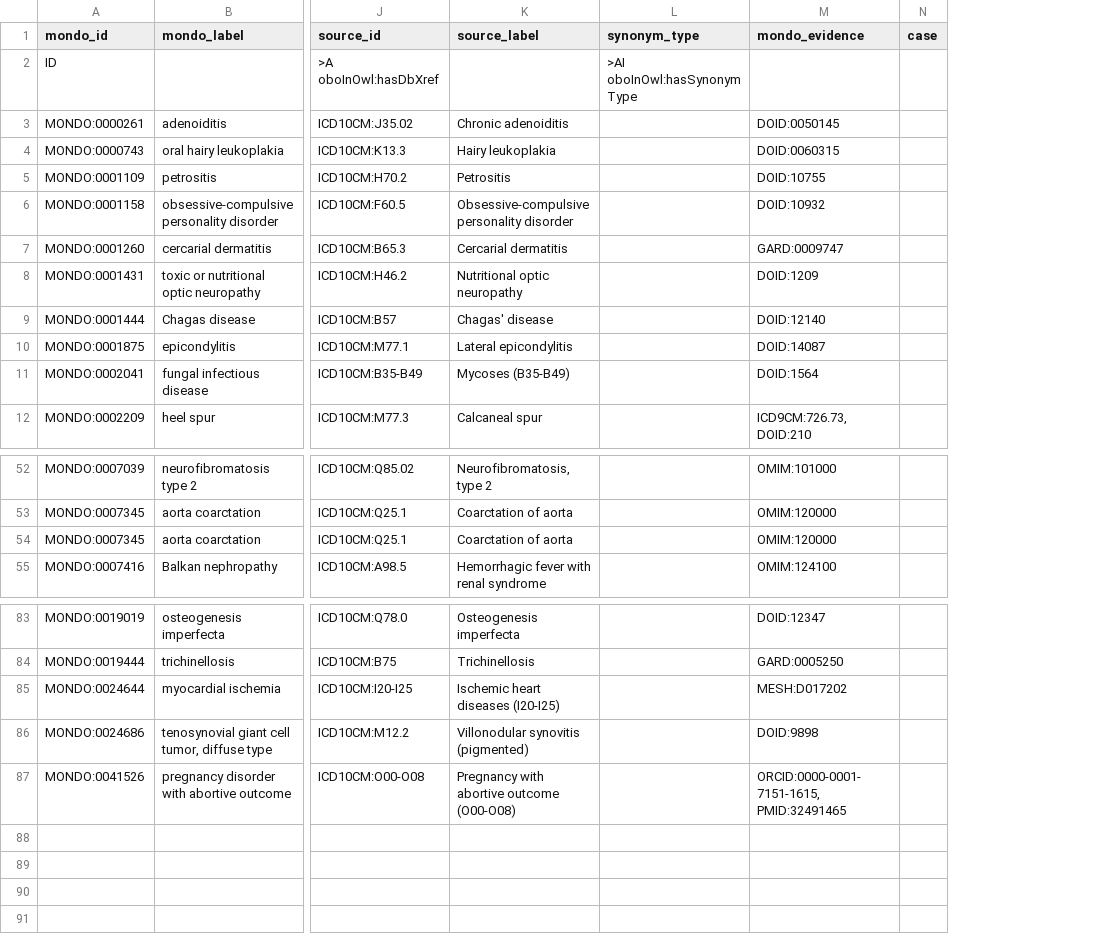
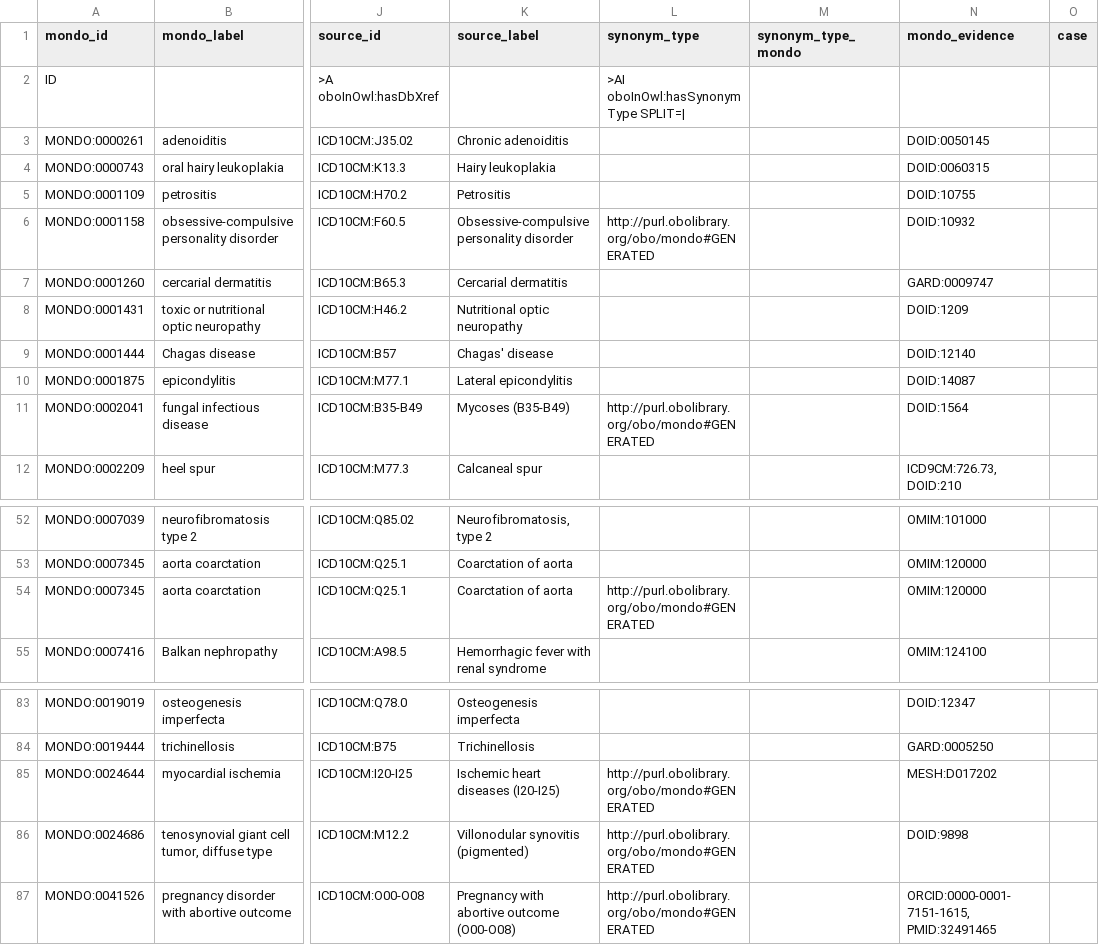
Before and after one commit to monarch-initiative/mondo-ingest, a TSV file: src/ontology/reports/icd10cm.synonyms.updated.robot.tsv, drawn as a sheet; only a part is shown, gaps mark what is left out; the diff names each change by its address in the sheet, - before the commit and + after, or states it on an @@ line.

```diff
--- a/src/ontology/reports/icd10cm.synonyms.updated.robot.tsv
+++ b/src/ontology/reports/icd10cm.synonyms.updated.robot.tsv
+column M (synonym_type_mondo), empty
-L2 (synonym_type): >AI oboInOwl:hasSynonymType
+L2 (synonym_type): >AI oboInOwl:hasSynonymType SPLIT=|
-L6 (synonym_type): (empty)
+L6 (synonym_type): http://purl.obolibrary.org/obo/mondo#GENERATED
-L11 (synonym_type): (empty)
+L11 (synonym_type): http://purl.obolibrary.org/obo/mondo#GENERATED
-L54 (synonym_type): (empty)
+L54 (synonym_type): http://purl.obolibrary.org/obo/mondo#GENERATED
-L85:L87 (synonym_type): (empty)
+L85:L87 (synonym_type): http://purl.obolibrary.org/obo/mondo#GENERATED
```
Also changed, not shown: src/ontology/reports/icd10cm.synonyms.confirmed.robot.tsv, src/ontology/reports/icd10who.synonyms.confirmed.robot.tsv, 24 other files.
